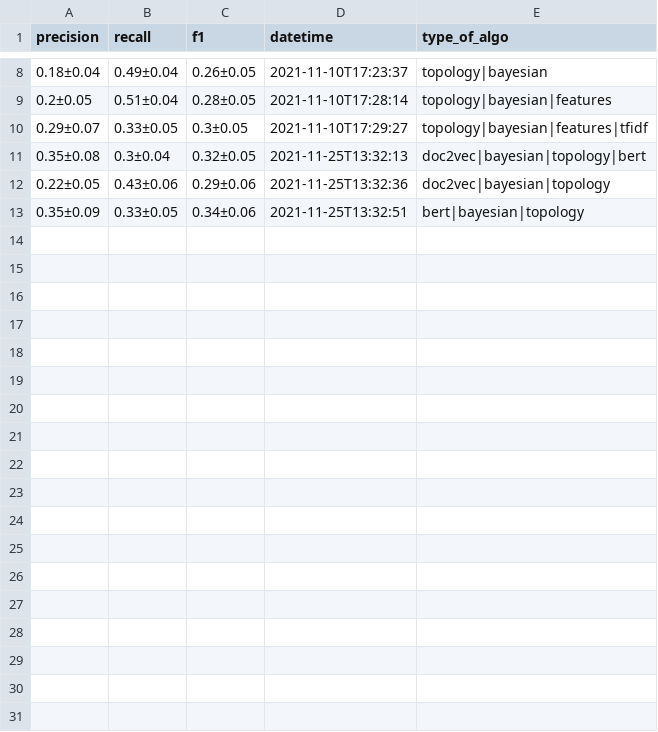
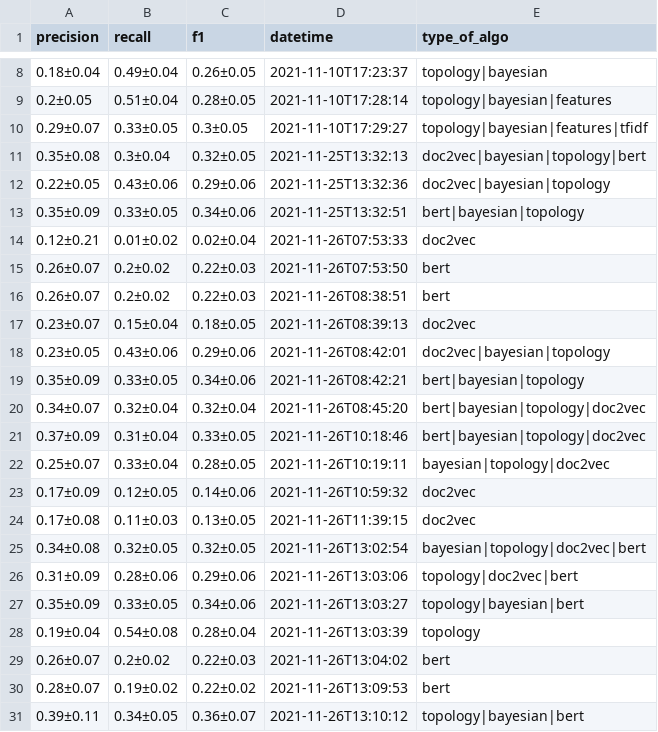
Before and after one commit to medialab/graines, a CSV file: pipeline ML/mean_report.csv, drawn as a sheet; only a part is shown, gaps mark what is left out; the diff names each change by its address in the sheet, - before the commit and + after, or states it on an @@ line.

Commit message:
D2v + location in bert

```diff
--- a/pipeline ML/mean_report.csv
+++ b/pipeline ML/mean_report.csv
+row 14: 0.12±0.21 | 0.01±0.02 | 0.02±0.04 | 2021-11-26T07:53:33 | doc2vec
+row 15: 0.26±0.07 | 0.2±0.02 | 0.22±0.03 | 2021-11-26T07:53:50 | bert
+row 16: 0.26±0.07 | 0.2±0.02 | 0.22±0.03 | 2021-11-26T08:38:51 | bert
+row 17: 0.23±0.07 | 0.15±0.04 | 0.18±0.05 | 2021-11-26T08:39:13 | doc2vec
+row 18: 0.23±0.05 | 0.43±0.06 | 0.29±0.06 | 2021-11-26T08:42:01 | doc2vec|bayesian|topology
+row 19: 0.35±0.09 | 0.33±0.05 | 0.34±0.06 | 2021-11-26T08:42:21 | bert|bayesian|topology
+row 20: 0.34±0.07 | 0.32±0.04 | 0.32±0.04 | 2021-11-26T08:45:20 | bert|bayesian|topology|doc2vec
+row 21: 0.37±0.09 | 0.31±0.04 | 0.33±0.05 | 2021-11-26T10:18:46 | bert|bayesian|topology|doc2vec
+row 22: 0.25±0.07 | 0.33±0.04 | 0.28±0.05 | 2021-11-26T10:19:11 | bayesian|topology|doc2vec
+row 23: 0.17±0.09 | 0.12±0.05 | 0.14±0.06 | 2021-11-26T10:59:32 | doc2vec
+row 24: 0.17±0.08 | 0.11±0.03 | 0.13±0.05 | 2021-11-26T11:39:15 | doc2vec
+row 25: 0.34±0.08 | 0.32±0.05 | 0.32±0.05 | 2021-11-26T13:02:54 | bayesian|topology|doc2vec|bert
+row 26: 0.31±0.09 | 0.28±0.06 | 0.29±0.06 | 2021-11-26T13:03:06 | topology|doc2vec|bert
+row 27: 0.35±0.09 | 0.33±0.05 | 0.34±0.06 | 2021-11-26T13:03:27 | topology|bayesian|bert
+row 28: 0.19±0.04 | 0.54±0.08 | 0.28±0.04 | 2021-11-26T13:03:39 | topology
+row 29: 0.26±0.07 | 0.2±0.02 | 0.22±0.03 | 2021-11-26T13:04:02 | bert
+row 30: 0.28±0.07 | 0.19±0.02 | 0.22±0.02 | 2021-11-26T13:09:53 | bert
+row 31: 0.39±0.11 | 0.34±0.05 | 0.36±0.07 | 2021-11-26T13:10:12 | topology|bayesian|bert
```
Also changed, not shown: 5 other files.
